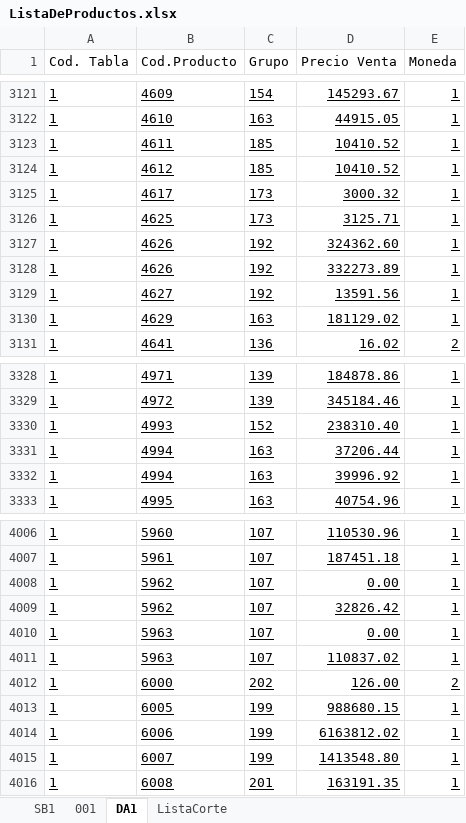
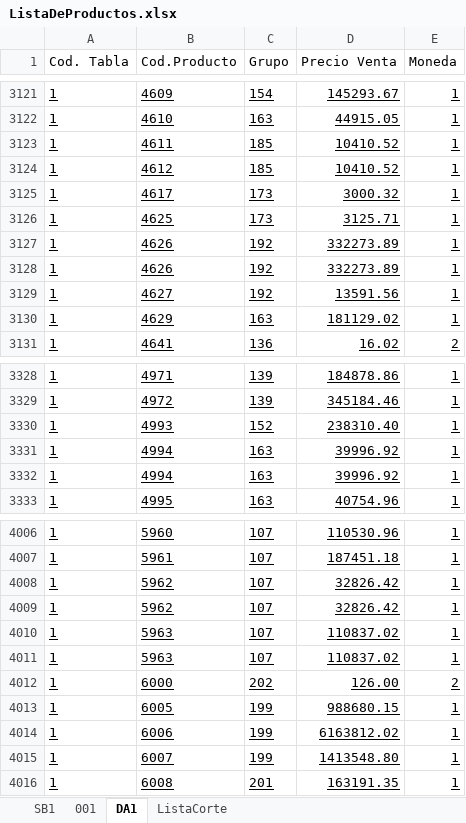
Before and after one commit to Nrlsb/PrecioSuc, an Excel workbook: public/ListaDeProductos.xlsx, sheet DA1, drawn as a sheet; only a part is shown, gaps mark what is left out; values as stored, in another font and other column widths than the file's, no borders; removed rows and columns are numbered as before the commit, all else as after; the diff names each change by its address in the sheet, - before the commit and + after, or states it on an @@ line.

```diff
--- a/public/ListaDeProductos.xlsx (sheet DA1)
+++ b/public/ListaDeProductos.xlsx (sheet DA1)
-D3127 (Precio Venta): 324362.60
+D3127 (Precio Venta): 332273.89
-D3331 (Precio Venta): 37206.44
+D3331 (Precio Venta): 39996.92
-row 4008: 1 | 5962 | 107 | 0.00 | 1
+row 4009: 1 | 5962 | 107 | 32826.42 | 1
-D4010 (Precio Venta): 0.00
+D4010 (Precio Venta): 110837.02
```
Also changed, not shown: sheet 001, 2 other files.
